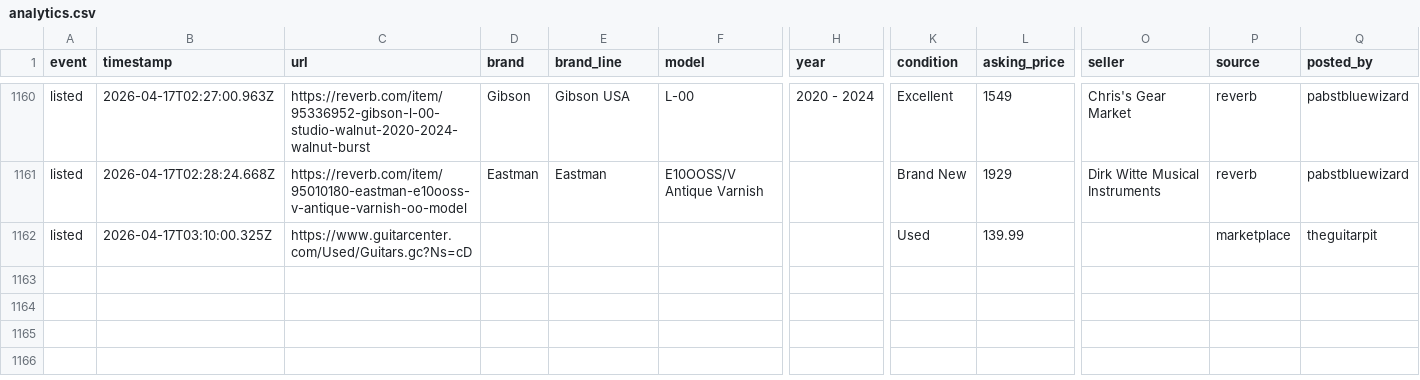
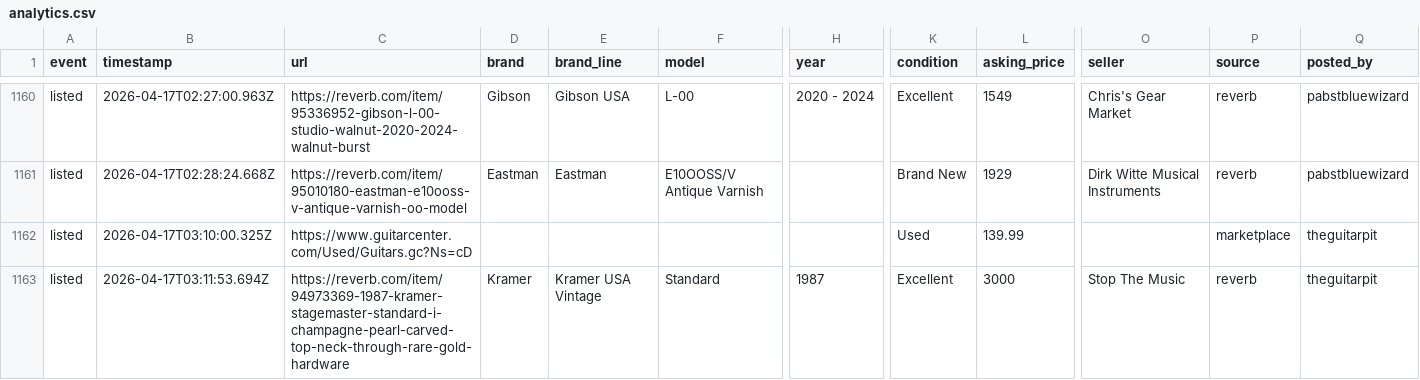
Before and after one commit to SrsRamifications/guitar-pit-data, a CSV file: analytics.csv, drawn as a sheet; only a part is shown, gaps mark what is left out; rows hold the shown columns only; the diff names each change by its address in the sheet, - before the commit and + after, or states it on an @@ line.

Commit message:
📊 Analytics: 1 event(s) [skip ci]

```diff
--- a/analytics.csv
+++ b/analytics.csv
+row 1163: listed | 2026-04-17T03:11:53.694Z | https://reverb.com/item/94973369-1987-kramer-stagemaster-standard-i-champagne-pearl-carved-top-neck-through-rare-gold-hardware | Kramer | Kramer USA Vintage | Standard | 1987 | Excellent | 3000 | Stop The Music | reverb | theguitarpit
```
